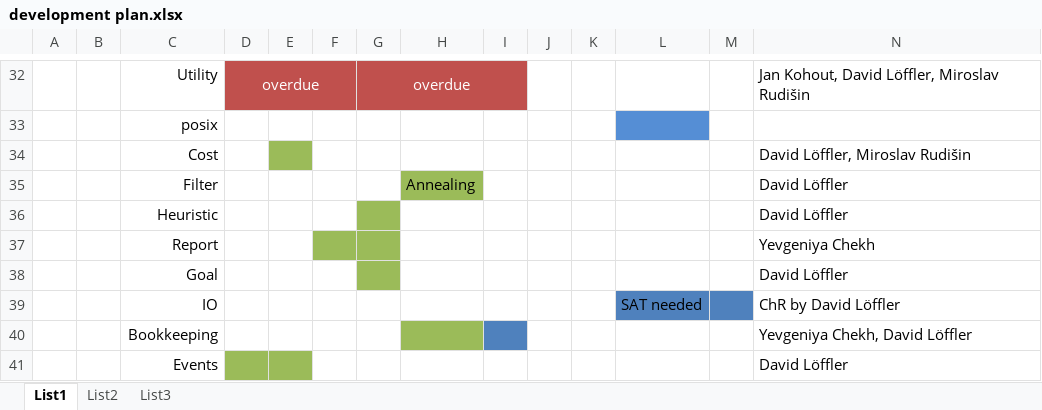
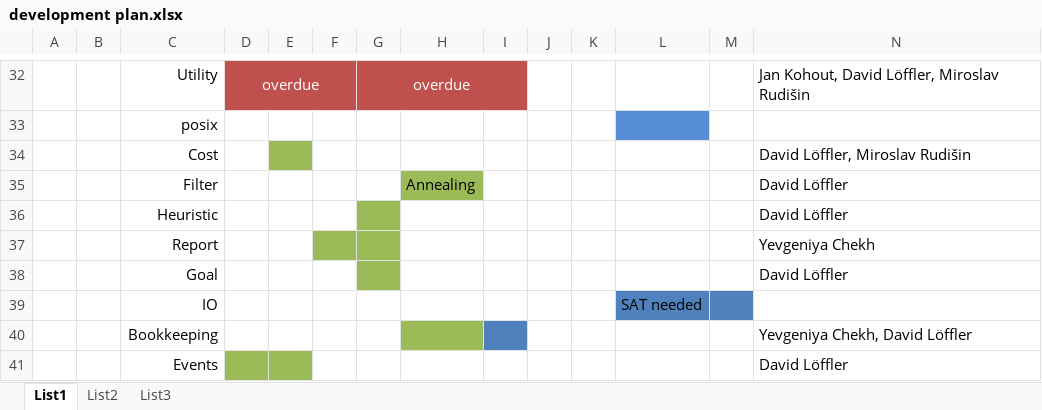
Before and after one commit to Plavit/CASA-refactor, an Excel workbook: docs/WIP/development plan.xlsx, sheet List1, drawn as a sheet; only a part is shown, gaps mark what is left out; values as stored, in another font and other column widths than the file's, no borders; the diff names each change by its address in the sheet, - before the commit and + after, or states it on an @@ line.

```diff
--- a/docs/WIP/development plan.xlsx (sheet List1)
+++ b/docs/WIP/development plan.xlsx (sheet List1)
-N39: ChR by David Löffler
+N39: (empty)
```
Also changed, not shown: sheet List3, sheet List2, docs/WIP/TaskRiskDecision.xlsx, 38 other files.
